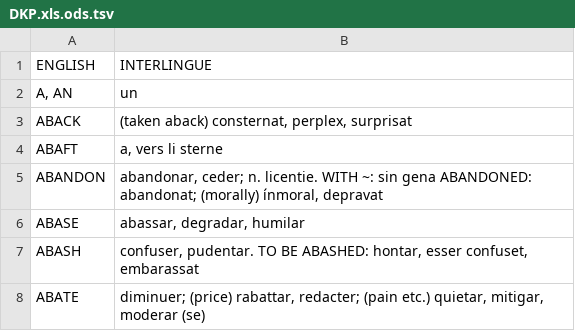
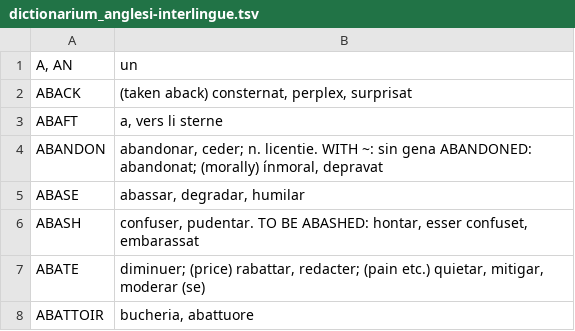
Before and after one commit to ne-alinome/english-interlingue-dictionary, a TSV file: src/dictionarium_anglesi-interlingue.tsv (was src/DKP.xls.ods.tsv), drawn as a sheet; only a part is shown; the shorter side is filled out with more unchanged rows; the diff names each change by its address in the sheet, - before the commit and + after, or states it on an @@ line.

```diff
--- a/src/DKP.xls.ods.tsv
+++ b/src/dictionarium_anglesi-interlingue.tsv
-row 1: ENGLISH | INTERLINGUE
```
Also changed, not shown: 1 other file.
